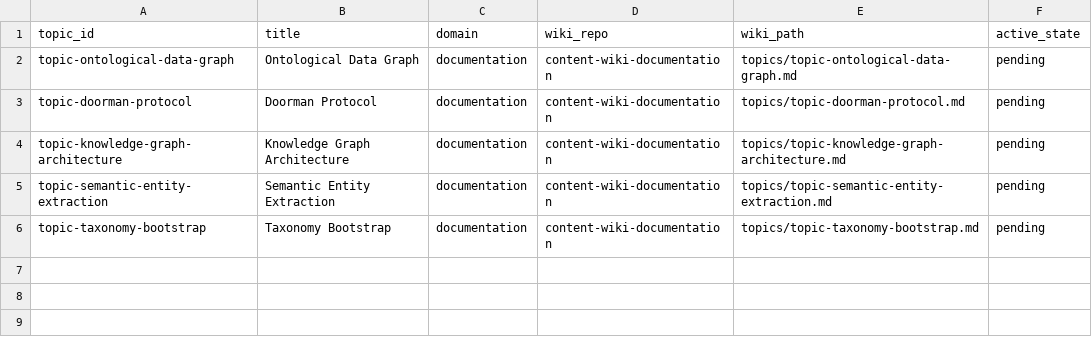
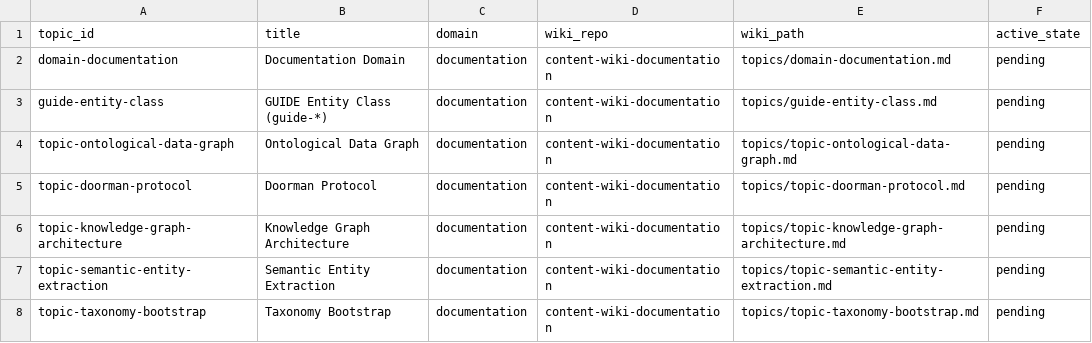
Before and after one commit to jwoodfine/pointsav-monorepo, a CSV file: service-content/ontology/topics/topics_documentation.csv, drawn as a sheet.

```diff
--- a/service-content/ontology/topics/topics_documentation.csv
+++ b/service-content/ontology/topics/topics_documentation.csv
@@ -1,2 +1,4 @@
 topic_id,title,domain,wiki_repo,wiki_path,active_state
+domain-documentation,Documentation Domain,documentation,content-wiki-documentation,topics/domain-documentation.md,pending
+guide-entity-class,GUIDE Entity Class (guide-*),documentation,content-wiki-documentation,topics/guide-entity-class.md,pending
 topic-ontological-data-graph,Ontological Data Graph,documentation,content-wiki-documentation,topics/topic-ontological-data-graph.md,pending
```
Also changed, not shown: service-content/ontology/glossary/glossary_corporate.csv, service-content/ontology/glossary/glossary_documentation.csv, 1 other file.
